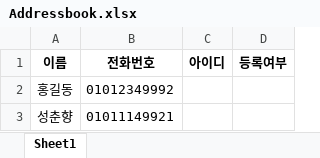
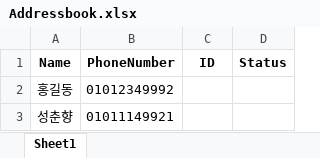
Before and after one commit to javaos74/COVID19KakaoTalk, an Excel workbook: Docs/Addressbook.xlsx, sheet Sheet1, drawn as a sheet; values as stored, in another font and other column widths than the file's, no borders; removed rows and columns are numbered as before the commit, all else as after; the diff names each change by its address in the sheet, - before the commit and + after, or states it on an @@ line.

```diff
--- a/Docs/Addressbook.xlsx (sheet Sheet1)
+++ b/Docs/Addressbook.xlsx (sheet Sheet1)
-row 1: 이름 | 전화번호 | 아이디 | 등록여부
+row 1: Name | PhoneNumber | ID | Status
```
Also changed, not shown: Data/Config.xlsx, 14 other files.
